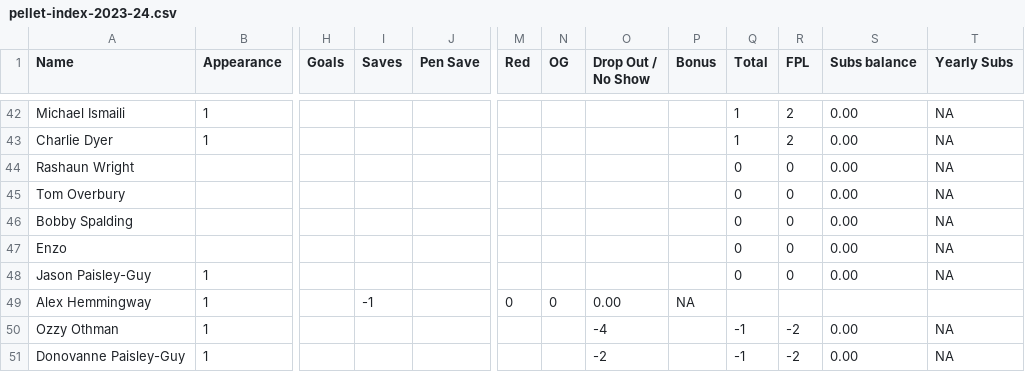
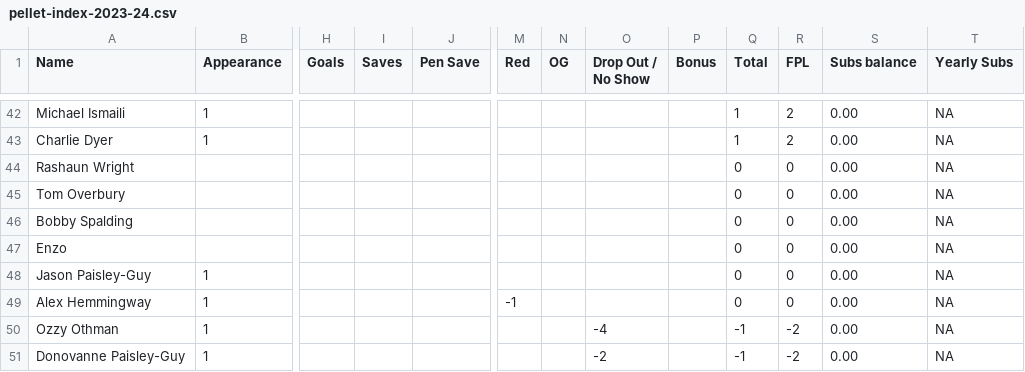
Before and after one commit to gooderzz/WWFC-Pellet-Index, a CSV file: data/legacy/pellet-index-2023-24.csv, drawn as a sheet; only a part is shown, gaps mark what is left out; the diff names each change by its address in the sheet, - before the commit and + after, or states it on an @@ line.

Commit message:
Fix transcription error in pellet-index-2023-24.csv (Alex Hemmingway row)

```diff
--- a/data/legacy/pellet-index-2023-24.csv
+++ b/data/legacy/pellet-index-2023-24.csv
-I49 (Saves): -1
+I49 (Saves): (empty)
-M49 (Red): 0
+M49 (Red): -1
-N49 (OG): 0
+N49 (OG): (empty)
-O49 (Drop Out / No Show): 0.00
+O49 (Drop Out / No Show): (empty)
-P49 (Bonus): NA
+P49 (Bonus): (empty)
-Q49 (Total): (empty)
+Q49 (Total): 0
-R49 (FPL): (empty)
+R49 (FPL): 0
-S49 (Subs balance): (empty)
+S49 (Subs balance): 0.00
-T49 (Yearly Subs): (empty)
+T49 (Yearly Subs): NA
```
